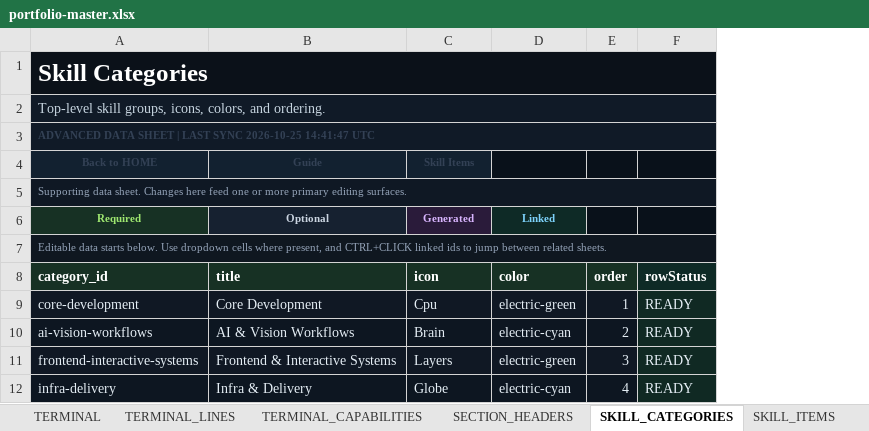
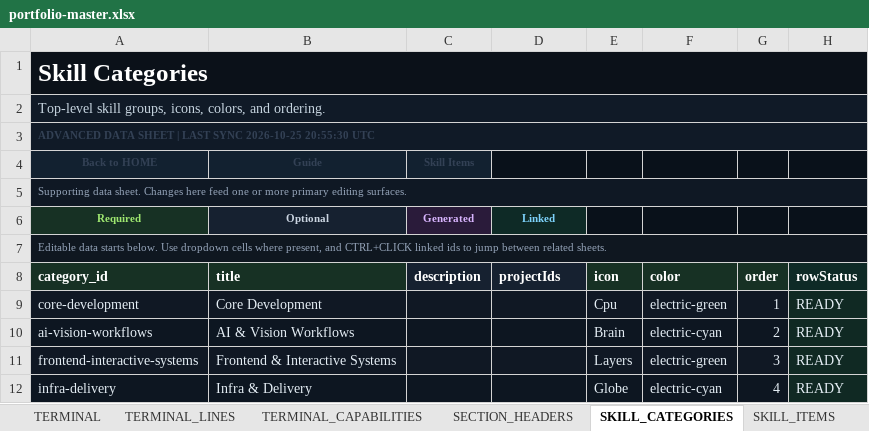
Before and after one commit to Albjav12345/amedina-dev, an Excel workbook: src/data/content/portfolio-master.xlsx, sheet SKILL_CATEGORIES, drawn as a sheet; values as stored, in another font and other column widths than the file's, no borders; the diff names each change by its address in the sheet, - before the commit and + after, or states it on an @@ line.

Commit message:
Redesign About section and add project links
Replace the About layout with an editorial profile, responsive testimonials, and featured-project links. Add support for project deep links, richer skill-category content, and updated portfolio copy and media.

```diff
--- a/src/data/content/portfolio-master.xlsx (sheet SKILL_CATEGORIES)
+++ b/src/data/content/portfolio-master.xlsx (sheet SKILL_CATEGORIES)
+column E, rows 8-12: icon | Cpu | Brain | Layers | Globe
+column F, rows 8-12: color | electric-green | electric-cyan | electric-green | electric-cyan
-A3 (Required): …SYNC 2026-10-25 14:41:47 UTC
+A3 (Required): …SYNC 2026-10-25 20:55:30 UTC
-C8 (Generated): icon
+C8 (Generated): description
-D8 (Linked): color
+D8 (Linked): projectIds
-C9 (Generated): Cpu
+C9 (Generated): (empty)
-D9 (Linked): electric-green
+D9 (Linked): (empty)
-C10 (Generated): Brain
+C10 (Generated): (empty)
-D10 (Linked): electric-cyan
+D10 (Linked): (empty)
-C11 (Generated): Layers
+C11 (Generated): (empty)
-D11 (Linked): electric-green
+D11 (Linked): (empty)
-C12 (Generated): Globe
+C12 (Generated): (empty)
-D12 (Linked): electric-cyan
+D12 (Linked): (empty)
```
Also changed, not shown: sheet PROFILE, sheet ABOUT_BIO, sheet PROJECTS, sheet SECTION_HEADERS, sheet FOOTER, sheet NAVIGATION_CONFIG, 19 more sheets, 16 other files.
